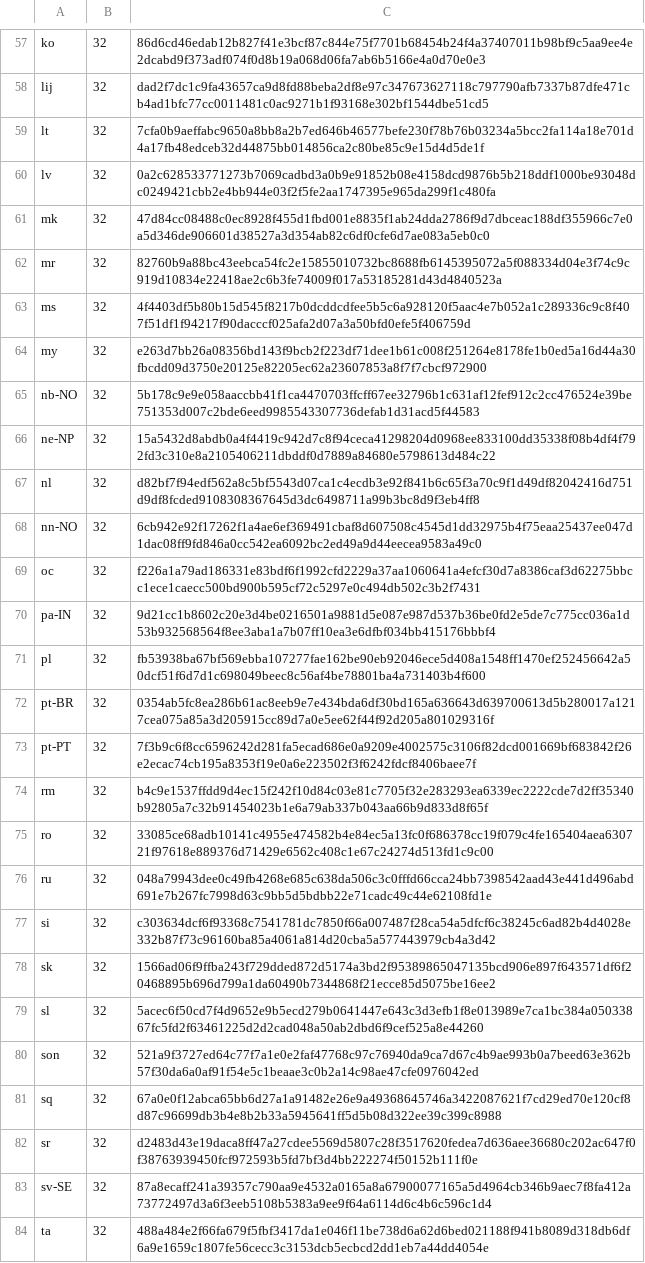
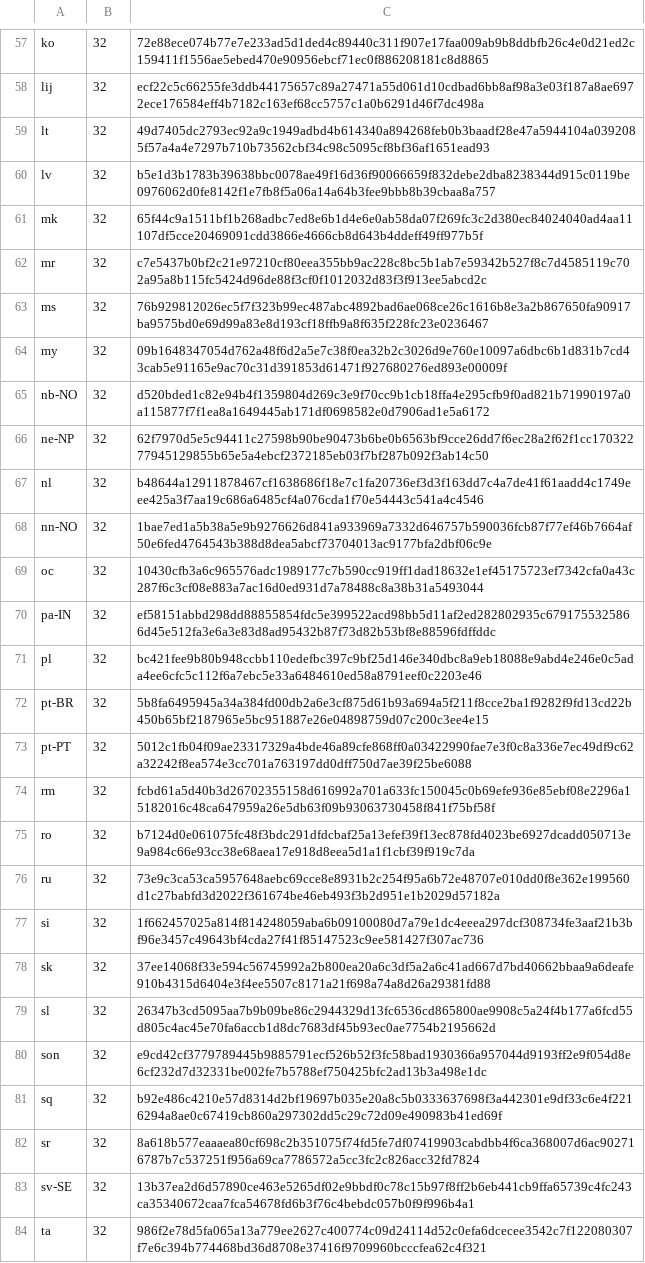
Before and after one commit to mkevenaar/chocolatey-packages, a CSV file: automatic/firefox/tools/LanguageChecksums.csv, drawn as a sheet; only a part is shown, gaps mark what is left out; the diff covers the shown part only; the diff names each change by its address in the sheet, - before the commit and + after, or states it on an @@ line.

```diff
--- a/automatic/firefox/tools/LanguageChecksums.csv
+++ b/automatic/firefox/tools/LanguageChecksums.csv
-C57: 86d6cd46edab12b827f41e3bcf87c844e75f7701b68454b24f4a37407011b98bf9c5aa9ee4e2dcabd9f373adf074f0d8b19a068d06fa7ab6b5166e4a0d70e0e3
+C57: 72e88ece074b77e7e233ad5d1ded4c89440c311f907e17faa009ab9b8ddbfb26c4e0d21ed2c159411f1556ae5ebed470e90956ebcf71ec0f886208181c8d8865
-C58: dad2f7dc1c9fa43657ca9d8fd88beba2df8e97c347673627118c797790afb7337b87dfe471cb4ad1bfc77cc0011481c0ac9271b1f93168e302bf1544dbe51cd5
+C58: ecf22c5c66255fe3ddb44175657c89a27471a55d061d10cdbad6bb8af98a3e03f187a8ae6972ece176584eff4b7182c163ef68cc5757c1a0b6291d46f7dc498a
-C59: 7cfa0b9aeffabc9650a8bb8a2b7ed646b46577befe230f78b76b03234a5bcc2fa114a18e701d4a17fb48edceb32d44875bb014856ca2c80be85c9e15d4d5de1f
+C59: 49d7405dc2793ec92a9c1949adbd4b614340a894268feb0b3baadf28e47a5944104a0392085f57a4a4e7297b710b73562cbf34c98c5095cf8bf36af1651ead93
-C60: 0a2c628533771273b7069cadbd3a0b9e91852b08e4158dcd9876b5b218ddf1000be93048dc0249421cbb2e4bb944e03f2f5fe2aa1747395e965da299f1c480fa
+C60: b5e1d3b1783b39638bbc0078ae49f16d36f90066659f832debe2dba8238344d915c0119be0976062d0fe8142f1e7fb8f5a06a14a64b3fee9bbb8b39cbaa8a757
-C61: 47d84cc08488c0ec8928f455d1fbd001e8835f1ab24dda2786f9d7dbceac188df355966c7e0a5d346de906601d38527a3d354ab82c6df0cfe6d7ae083a5eb0c0
+C61: 65f44c9a1511bf1b268adbc7ed8e6b1d4e6e0ab58da07f269fc3c2d380ec84024040ad4aa11107df5cce20469091cdd3866e4666cb8d643b4ddeff49ff977b5f
-C62: 82760b9a88bc43eebca54fc2e15855010732bc8688fb6145395072a5f088334d04e3f74c9c919d10834e22418ae2c6b3fe74009f017a53185281d43d4840523a
+C62: c7e5437b0bf2c21e97210cf80eea355bb9ac228c8bc5b1ab7e59342b527f8c7d4585119c702a95a8b115fc5424d96de88f3cf0f1012032d83f3f913ee5abcd2c
-C63: 4f4403df5b80b15d545f8217b0dcddcdfee5b5c6a928120f5aac4e7b052a1c289336c9c8f407f51df1f94217f90dacccf025afa2d07a3a50bfd0efe5f406759d
+C63: 76b929812026ec5f7f323b99ec487abc4892bad6ae068ce26c1616b8e3a2b867650fa90917ba9575bd0e69d99a83e8d193cf18ffb9a8f635f228fc23e0236467
-C64: e263d7bb26a08356bd143f9bcb2f223df71dee1b61c008f251264e8178fe1b0ed5a16d44a30fbcdd09d3750e20125e82205ec62a23607853a8f7f7cbcf972900
+C64: 09b1648347054d762a48f6d2a5e7c38f0ea32b2c3026d9e760e10097a6dbc6b1d831b7cd43cab5e91165e9ac70c31d391853d61471f927680276ed893e00009f
-C65: 5b178c9e9e058aaccbb41f1ca4470703ffcff67ee32796b1c631af12fef912c2cc476524e39be751353d007c2bde6eed9985543307736defab1d31acd5f44583
+C65: d520bded1c82e94b4f1359804d269c3e9f70cc9b1cb18ffa4e295cfb9f0ad821b71990197a0a115877f7f1ea8a1649445ab171df0698582e0d7906ad1e5a6172
-C66: 15a5432d8abdb0a4f4419c942d7c8f94ceca41298204d0968ee833100dd35338f08b4df4f792fd3c310e8a2105406211dbddf0d7889a84680e5798613d484c22
+C66: 62f7970d5e5c94411c27598b90be90473b6be0b6563bf9cce26dd7f6ec28a2f62f1cc17032277945129855b65e5a4ebcf2372185eb03f7bf287b092f3ab14c50
-C67: d82bf7f94edf562a8c5bf5543d07ca1c4ecdb3e92f841b6c65f3a70c9f1d49df82042416d751d9df8fcded9108308367645d3dc6498711a99b3bc8d9f3eb4ff8
+C67: b48644a12911878467cf1638686f18e7c1fa20736ef3d3f163dd7c4a7de41f61aadd4c1749eee425a3f7aa19c686a6485cf4a076cda1f70e54443c541a4c4546
-C68: 6cb942e92f17262f1a4ae6ef369491cbaf8d607508c4545d1dd32975b4f75eaa25437ee047d1dac08ff9fd846a0cc542ea6092bc2ed49a9d44eecea9583a49c0
+C68: 1bae7ed1a5b38a5e9b9276626d841a933969a7332d646757b590036fcb87f77ef46b7664af50e6fed4764543b388d8dea5abcf73704013ac9177bfa2dbf06c9e
-C69: f226a1a79ad186331e83bdf6f1992cfd2229a37aa1060641a4efcf30d7a8386caf3d62275bbcc1ece1caecc500bd900b595cf72c5297e0c494db502c3b2f7431
+C69: 10430cfb3a6c965576adc1989177c7b590cc919ff1dad18632e1ef45175723ef7342cfa0a43c287f6c3cf08e883a7ac16d0ed931d7a78488c8a38b31a5493044
-C70: 9d21cc1b8602c20e3d4be0216501a9881d5e087e987d537b36be0fd2e5de7c775cc036a1d53b932568564f8ee3aba1a7b07ff10ea3e6dfbf034bb415176bbbf4
+C70: ef58151abbd298dd88855854fdc5e399522acd98bb5d11af2ed282802935c6791755325866d45e512fa3e6a3e83d8ad95432b87f73d82b53bf8e88596fdffddc
-C71: fb53938ba67bf569ebba107277fae162be90eb92046ece5d408a1548ff1470ef252456642a50dcf51f6d7d1c698049beec8c56af4be78801ba4a731403b4f600
+C71: bc421fee9b80b948ccbb110edefbc397c9bf25d146e340dbc8a9eb18088e9abd4e246e0c5ada4ee6cfc5c112f6a7ebc5e33a6484610ed58a8791eef0c2203e46
-C72: 0354ab5fc8ea286b61ac8eeb9e7e434bda6df30bd165a636643d639700613d5b280017a1217cea075a85a3d205915cc89d7a0e5ee62f44f92d205a801029316f
+C72: 5b8fa6495945a34a384fd00db2a6e3cf875d61b93a694a5f211f8cce2ba1f9282f9fd13cd22b450b65bf2187965e5bc951887e26e04898759d07c200c3ee4e15
-C73: 7f3b9c6f8cc6596242d281fa5ecad686e0a9209e4002575c3106f82dcd001669bf683842f26e2ecac74cb195a8353f19e0a6e223502f3f6242fdcf8406baee7f
+C73: 5012c1fb04f09ae23317329a4bde46a89cfe868ff0a03422990fae7e3f0c8a336e7ec49df9c62a32242f8ea574e3cc701a763197dd0dff750d7ae39f25be6088
-C74: b4c9e1537ffdd9d4ec15f242f10d84c03e81c7705f32e283293ea6339ec2222cde7d2ff35340b92805a7c32b91454023b1e6a79ab337b043aa66b9d833d8f65f
+C74: fcbd61a5d40b3d26702355158d616992a701a633fc150045c0b69efe936e85ebf08e2296a15182016c48ca647959a26e5db63f09b93063730458f841f75bf58f
-C75: 33085ce68adb10141c4955e474582b4e84ec5a13fc0f686378cc19f079c4fe165404aea630721f97618e889376d71429e6562c408c1e67c24274d513fd1c9c00
+C75: b7124d0e061075fc48f3bdc291dfdcbaf25a13efef39f13ec878fd4023be6927dcadd050713e9a984c66e93cc38e68aea17e918d8eea5d1a1f1cbf39f919c7da
-C76: 048a79943dee0c49fb4268e685c638da506c3c0fffd66cca24bb7398542aad43e441d496abd691e7b267fc7998d63c9bb5d5bdbb22e71cadc49c44e62108fd1e
+C76: 73e9c3ca53ca5957648aebc69cce8e8931b2c254f95a6b72e48707e010dd0f8e362e199560d1c27babfd3d2022f361674be46eb493f3b2d951e1b2029d57182a
-C77: c303634dcf6f93368c7541781dc7850f66a007487f28ca54a5dfcf6c38245c6ad82b4d4028e332b87f73c96160ba85a4061a814d20cba5a577443979cb4a3d42
+C77: 1f662457025a814f814248059aba6b09100080d7a79e1dc4eeea297dcf308734fe3aaf21b3bf96e3457c49643bf4cda27f41f85147523c9ee581427f307ac736
-C78: 1566ad06f9ffba243f729dded872d5174a3bd2f95389865047135bcd906e897f643571df6f20468895b696d799a1da60490b7344868f21ecce85d5075be16ee2
+C78: 37ee14068f33e594c56745992a2b800ea20a6c3df5a2a6c41ad667d7bd40662bbaa9a6deafe910b4315d6404e3f4ee5507c8171a21f698a74a8d26a29381fd88
-C79: 5acec6f50cd7f4d9652e9b5ecd279b0641447e643c3d3efb1f8e013989e7ca1bc384a05033867fc5fd2f63461225d2d2cad048a50ab2dbd6f9cef525a8e44260
+C79: 26347b3cd5095aa7b9b09be86c2944329d13fc6536cd865800ae9908c5a24f4b177a6fcd55d805c4ac45e70fa6accb1d8dc7683df45b93ec0ae7754b2195662d
-C80: 521a9f3727ed64c77f7a1e0e2faf47768c97c76940da9ca7d67c4b9ae993b0a7beed63e362b57f30da6a0af91f54e5c1beaae3c0b2a14c98ae47cfe0976042ed
+C80: e9cd42cf3779789445b9885791ecf526b52f3fc58bad1930366a957044d9193ff2e9f054d8e6cf232d7d32331be002fe7b5788ef750425bfc2ad13b3a498e1dc
-C81: 67a0e0f12abca65bb6d27a1a91482e26e9a49368645746a3422087621f7cd29ed70e120cf8d87c96699db3b4e8b2b33a5945641ff5d5b08d322ee39c399c8988
+C81: b92e486c4210e57d8314d2bf19697b035e20a8c5b0333637698f3a442301e9df33c6e4f2216294a8ae0c67419cb860a297302dd5c29c72d09e490983b41ed69f
-C82: d2483d43e19daca8ff47a27cdee5569d5807c28f3517620fedea7d636aee36680c202ac647f0f38763939450fcf972593b5fd7bf3d4bb222274f50152b111f0e
+C82: 8a618b577eaaaea80cf698c2b351075f74fd5fe7df07419903cabdbb4f6ca368007d6ac902716787b7c537251f956a69ca7786572a5cc3fc2c826acc32fd7824
-C83: 87a8ecaff241a39357c790aa9e4532a0165a8a67900077165a5d4964cb346b9aec7f8fa412a73772497d3a6f3eeb5108b5383a9ee9f64a6114d6c4b6c596c1d4
+C83: 13b37ea2d6d57890ce463e5265df02e9bbdf0c78c15b97f8ff2b6eb441cb9ffa65739c4fc243ca35340672caa7fca54678fd6b3f76c4bebdc057b0f9f996b4a1
-C84: 488a484e2f66fa679f5fbf3417da1e046f11be738d6a62d6bed021188f941b8089d318db6df6a9e1659c1807fe56cecc3c3153dcb5ecbcd2dd1eb7a44dd4054e
+C84: 986f2e78d5fa065a13a779ee2627c400774c09d24114d52c0efa6dcecee3542c7f122080307f7e6c394b774468bd36d8708e37416f9709960bcccfea62c4f321
```
Also changed, not shown: 164 edited cells elsewhere in this file, 3 other files.
